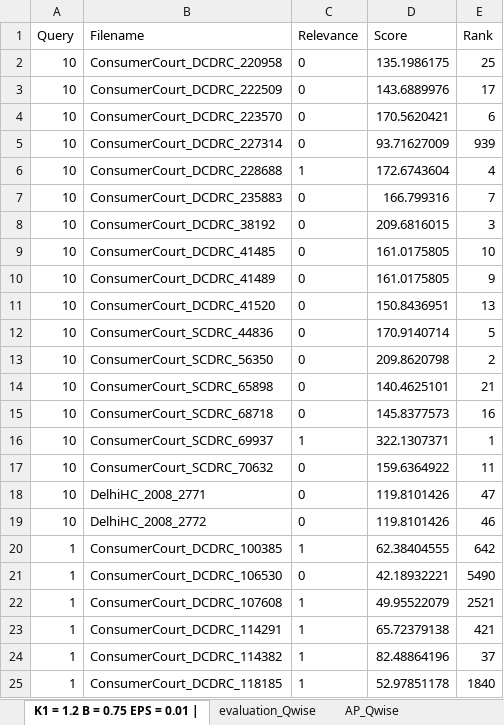
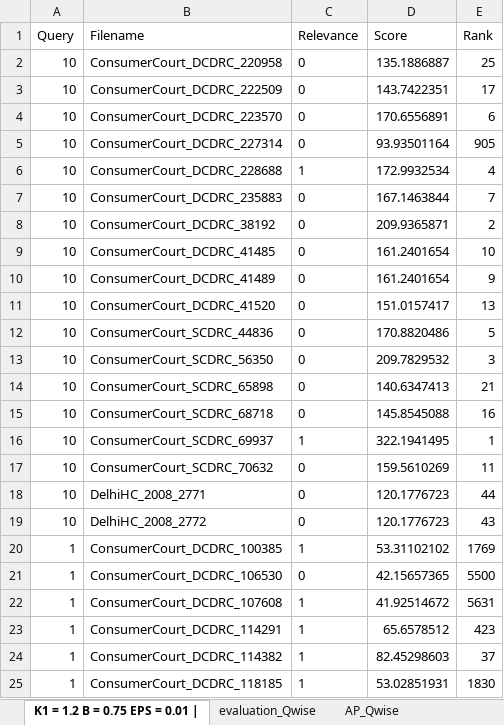
Before and after one commit to Atulgang/temp, an Excel workbook: BM25.xlsx, sheet K1 = 1.2 B = 0.75 EPS = 0.01 |, drawn as a sheet; only a part is shown; values as stored, in another font and other column widths than the file's, no borders; the diff covers the shown part only; the diff names each change by its address in the sheet, - before the commit and + after, or states it on an @@ line.

```diff
--- a/BM25.xlsx (sheet K1 = 1.2 B = 0.75 EPS = 0.01 |)
+++ b/BM25.xlsx (sheet K1 = 1.2 B = 0.75 EPS = 0.01 |)
-D2 (Score): 135.1986175
+D2 (Score): 135.1886887
-D3 (Score): 143.6889976
+D3 (Score): 143.7422351
-D4 (Score): 170.5620421
+D4 (Score): 170.6556891
-D5 (Score): 93.71627009
+D5 (Score): 93.93501164
-E5 (Rank): 939
+E5 (Rank): 905
-D6 (Score): 172.6743604
+D6 (Score): 172.9932534
-D7 (Score): 166.799316
+D7 (Score): 167.1463844
-D8 (Score): 209.6816015
+D8 (Score): 209.9365871
-E8 (Rank): 3
+E8 (Rank): 2
-D9:D10 (Score): 161.0175805
+D9:D10 (Score): 161.2401654
-D11 (Score): 150.8436951
+D11 (Score): 151.0157417
-D12 (Score): 170.9140714
+D12 (Score): 170.8820486
-D13 (Score): 209.8620798
+D13 (Score): 209.7829532
-E13 (Rank): 2
+E13 (Rank): 3
-D14 (Score): 140.4625101
+D14 (Score): 140.6347413
-D15 (Score): 145.8377573
+D15 (Score): 145.8545088
-D16 (Score): 322.1307371
+D16 (Score): 322.1941495
-D17 (Score): 159.6364922
+D17 (Score): 159.5610269
-D18:D19 (Score): 119.8101426
+D18:D19 (Score): 120.1776723
-E18 (Rank): 47
+E18 (Rank): 44
-E19 (Rank): 46
+E19 (Rank): 43
-D20 (Score): 62.38404555
+D20 (Score): 53.31102102
-E20 (Rank): 642
+E20 (Rank): 1769
-D21 (Score): 42.18932221
+D21 (Score): 42.15657365
-E21 (Rank): 5490
+E21 (Rank): 5500
-D22 (Score): 49.95522079
+D22 (Score): 41.92514672
-E22 (Rank): 2521
+E22 (Rank): 5631
-D23 (Score): 65.72379138
+D23 (Score): 65.6578512
-E23 (Rank): 421
+E23 (Rank): 423
-D24 (Score): 82.48864196
+D24 (Score): 82.45298603
-D25 (Score): 52.97851178
+D25 (Score): 53.02851931
-E25 (Rank): 1840
+E25 (Rank): 1830
```
Also changed, not shown: 661 edited cells elsewhere in this sheet, sheet evaluation_Qwise, sheet AP_Qwise, 3 other files.
